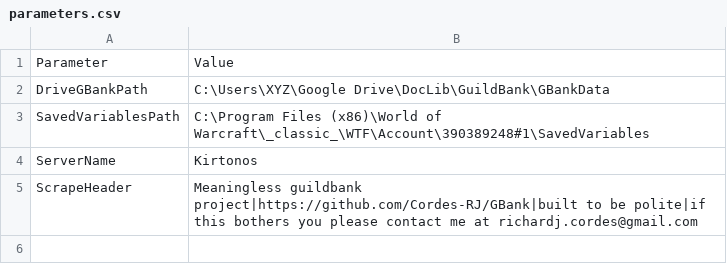
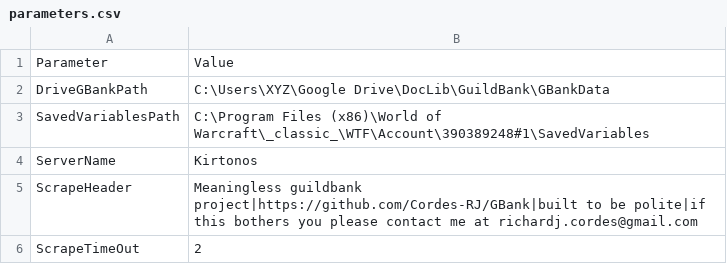
Before and after one commit to Cordes-RJ/GBank, a CSV file: Code/parameters.csv, drawn as a sheet; the diff names each change by its address in the sheet, - before the commit and + after, or states it on an @@ line.

Commit message:
added timeout parameter and function to ledgerman to get request time-out

```diff
--- a/Code/parameters.csv
+++ b/Code/parameters.csv
+row 6: ScrapeTimeOut | 2
```
Also changed, not shown: 1 other file.
